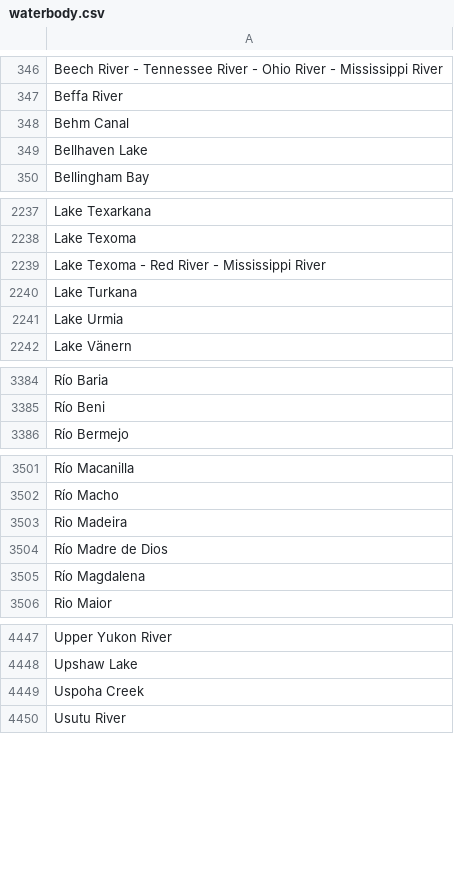
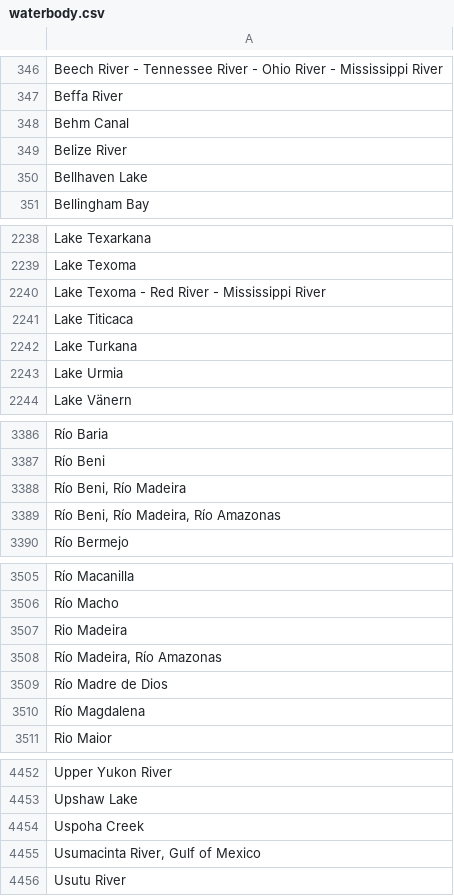
Before and after one commit to VertNet/DwCVocabs, a CSV file: vocabs/waterbody.csv, drawn as a sheet; only a part is shown, gaps mark what is left out; the diff covers the shown part only; the diff names each change by its address in the sheet, - before the commit and + after, or states it on an @@ line.

```diff
--- a/vocabs/waterbody.csv
+++ b/vocabs/waterbody.csv
+row 349: Belize River
+row 2241: Lake Titicaca
+row 3388: Río Beni, Río Madeira
+row 3389: Río Beni, Río Madeira, Río Amazonas
+row 3508: Río Madeira, Río Amazonas
+row 4455: Usumacinta River, Gulf of Mexico
```
Also changed, not shown: 1 added row elsewhere in this file, vocabs/island.csv, 3 other files.
